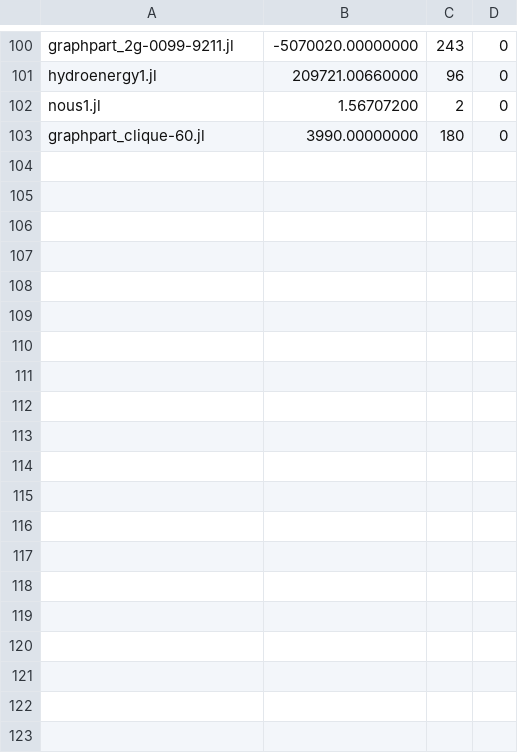
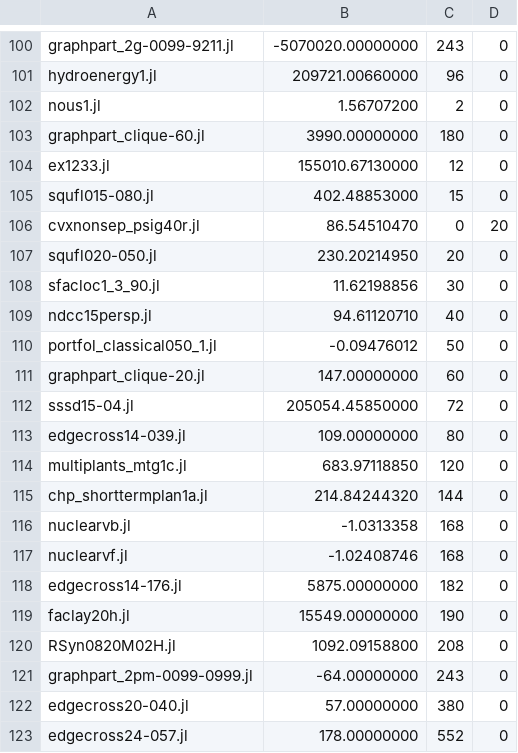
Before and after one commit to Wikunia/BnBVisual, a CSV file: data/minlib_data.csv, drawn as a sheet; only a part is shown, gaps mark what is left out.

```diff
--- a/data/minlib_data.csv
+++ b/data/minlib_data.csv
@@ -103 +103,21 @@ nous1.jl,1.56707200,2,0
 graphpart_clique-60.jl,3990.00000000,180,0
+ex1233.jl,155010.67130000,12,0
+squfl015-080.jl,402.48853000,15,0
+cvxnonsep_psig40r.jl,86.54510470,0,20
+squfl020-050.jl,230.20214950,20,0
+sfacloc1_3_90.jl,11.62198856,30,0
+ndcc15persp.jl,94.61120710,40,0
+portfol_classical050_1.jl,-0.09476012,50,0
+graphpart_clique-20.jl,147.00000000,60,0
+sssd15-04.jl,205054.45850000,72,0
+edgecross14-039.jl,109.00000000,80,0
+multiplants_mtg1c.jl,683.97118850,120,0
+chp_shorttermplan1a.jl,214.84244320,144,0
+nuclearvb.jl,-1.0313358,168,0
+nuclearvf.jl,-1.02408746,168,0
+edgecross14-176.jl,5875.00000000,182,0
+faclay20h.jl,15549.00000000,190,0
+RSyn0820M02H.jl,1092.09158800,208,0
+graphpart_2pm-0099-0999.jl,-64.00000000,243,0
+edgecross20-040.jl,57.00000000,380,0
+edgecross24-057.jl,178.00000000,552,0
```
Also changed, not shown: data/minlib_extra_data.csv, 4 other files.
